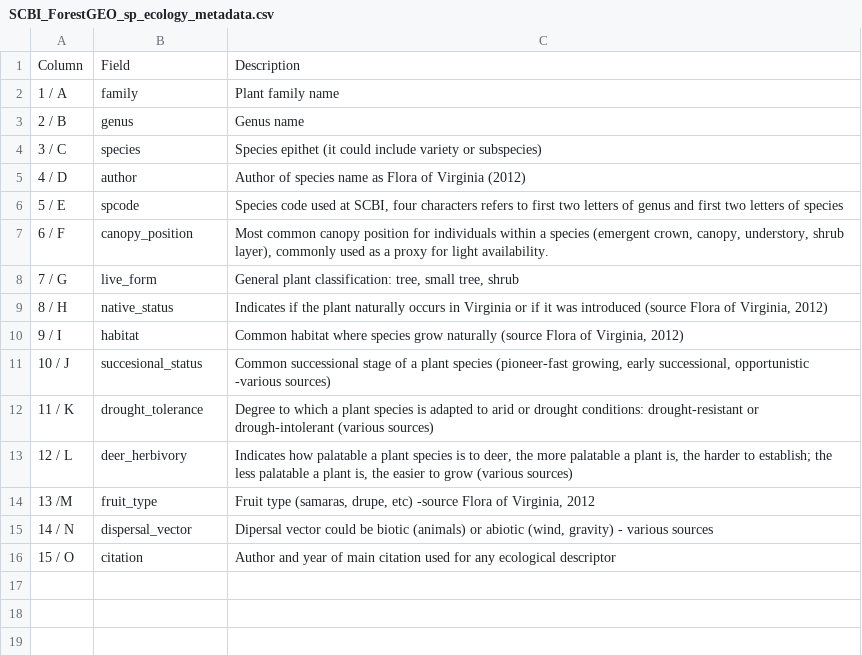
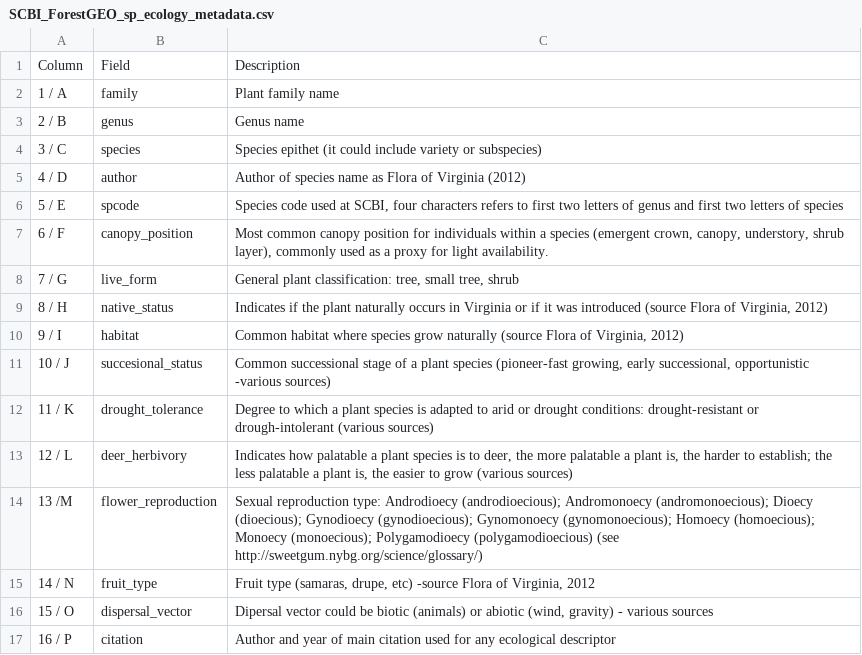
Before and after one commit to SCBI-ForestGEO/SCBI-ForestGEO-Data, a CSV file: species_lists/Tree ecology/SCBI_ForestGEO_sp_ecology_metadata.csv, drawn as a sheet.

Commit message:
Added Sexual reproduction
In tree ecology table

```diff
--- a/species_lists/Tree ecology/SCBI_ForestGEO_sp_ecology_metadata.csv
+++ b/species_lists/Tree ecology/SCBI_ForestGEO_sp_ecology_metadata.csv
@@ -13,4 +13,5 @@ Column,Field,Description
 12 / L,deer_herbivory,"Indicates how palatable a plant species is to deer, the more palatable a plant is, the harder to establish; the less palatable a plant is, the easier to grow (various sources)"
-13 /M,fruit_type,"Fruit type (samaras, drupe, etc) -source Flora of Virginia, 2012"
-14 / N,dispersal_vector,"Dipersal vector could be biotic (animals) or abiotic (wind, gravity) - various sources"
-15 / O,citation,Author and year of main citation used for any ecological descriptor
+13 /M,flower_reproduction,Sexual reproduction type: Androdioecy (androdioecious); Andromonoecy (andromonoecious); Dioecy (dioecious); Gynodioecy (gynodioecious); Gynomonoecy (gynomonoecious); Homoecy (homoecious); Monoecy (monoecious); Polygamodioecy (polygamodioecious) (see http://sweetgum.nybg.org/science/glossary/)
+14 / N,fruit_type,"Fruit type (samaras, drupe, etc) -source Flora of Virginia, 2012"
+15 / O,dispersal_vector,"Dipersal vector could be biotic (animals) or abiotic (wind, gravity) - various sources"
+16 / P,citation,Author and year of main citation used for any ecological descriptor
```
